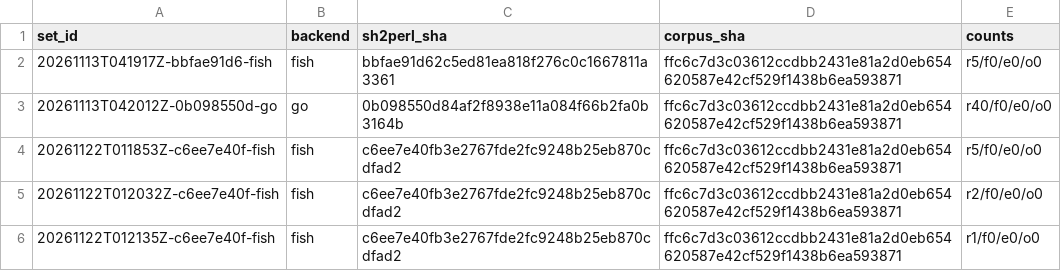
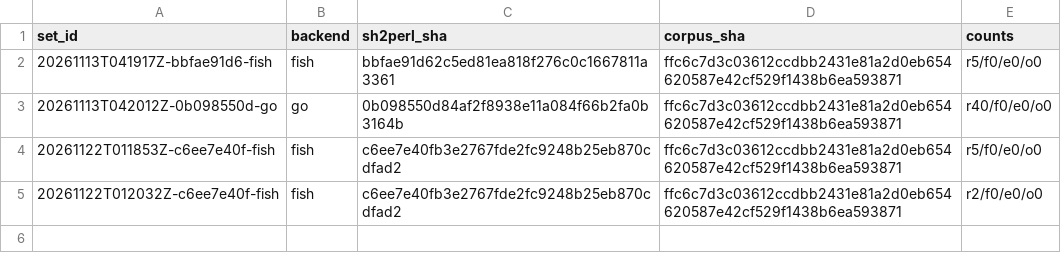
Before and after one commit to gmatht/sh2examples, a TSV file: INDEX.tsv, drawn as a sheet.

Commit message:
record: track the render sets instead of release tarballs
The exported text is the record, so it is committed file-by-file with its
INDEX.tsv row in one commit rather than shipped as sets-<round>.tar.gz release
assets: nothing consumed those tarballs, they were opaque to git diff, and an
upload that failed left an INDEX row naming a set nobody could retrieve — the
state this commit removes (the r1 row's set is gone; the two unindexed dry-run
leftovers are dropped).

An unchanged render is the same git object however many rounds name it, so a
quiet round adds only the blobs that changed. Retention is deliberate: prune a
round with `git rm -r sets/<old>` in a normal commit.

```diff
--- a/INDEX.tsv
+++ b/INDEX.tsv
@@ -5,2 +5 @@ set_id	backend	sh2perl_sha	corpus_sha	counts
 20261122T012032Z-c6ee7e40f-fish	fish	c6ee7e40fb3e2767fde2fc9248b25eb870cdfad2	ffc6c7d3c03612ccdbb2431e81a2d0eb654620587e42cf529f1438b6ea593871	r2/f0/e0/o0
-20261122T012135Z-c6ee7e40f-fish	fish	c6ee7e40fb3e2767fde2fc9248b25eb870cdfad2	ffc6c7d3c03612ccdbb2431e81a2d0eb654620587e42cf529f1438b6ea593871	r1/f0/e0/o0
```
Also changed, not shown: 15 other files.
